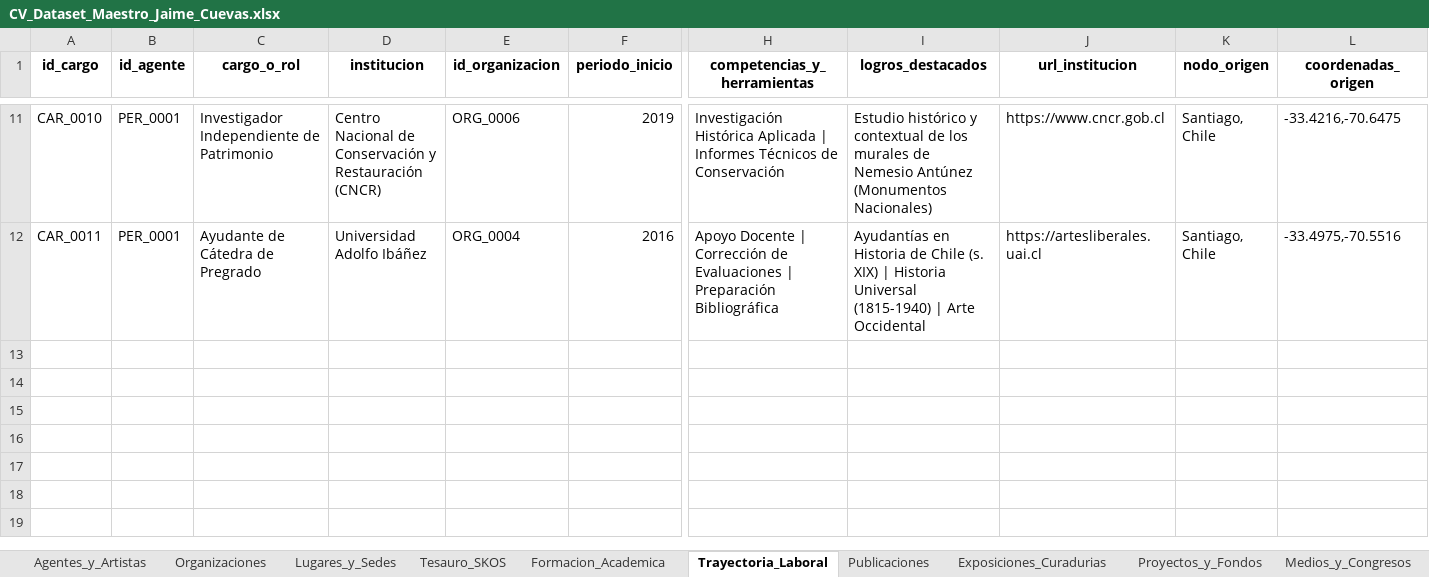
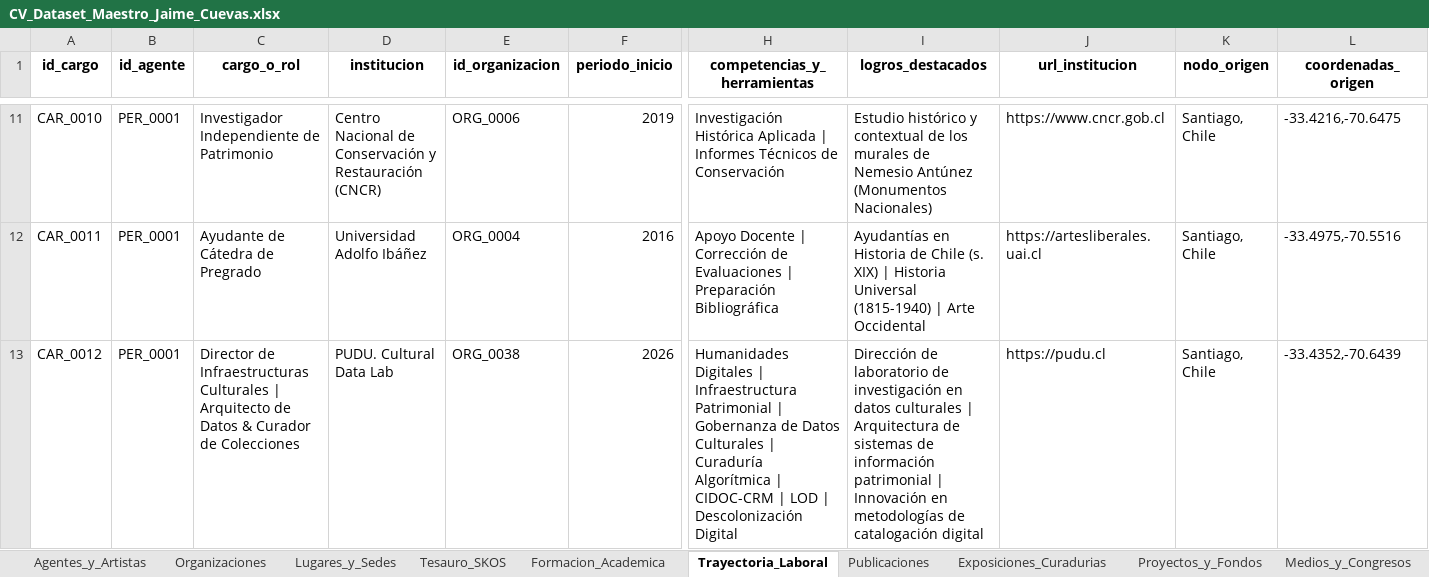
Before and after one commit to jaimeacuevas-cmd/jaime-cuevas-cv, an Excel workbook: data/CV_Dataset_Maestro_Jaime_Cuevas.xlsx, sheet Trayectoria_Laboral, drawn as a sheet; only a part is shown, gaps mark what is left out; values as stored, in another font and other column widths than the file's, no borders; rows hold the shown columns only; the diff names each change by its address in the sheet, - before the commit and + after, or states it on an @@ line.

```diff
--- a/data/CV_Dataset_Maestro_Jaime_Cuevas.xlsx (sheet Trayectoria_Laboral)
+++ b/data/CV_Dataset_Maestro_Jaime_Cuevas.xlsx (sheet Trayectoria_Laboral)
+row 13: CAR_0012 | PER_0001 | Director de Infraestructuras Culturales | Arquitecto de Datos & Curador de Colecciones | PUDU. Cultural Data Lab | ORG_0038 | 2026 | Humanidades Digitales | Infraestructura Patrimonial | Gobernanza de Datos Culturales | Curaduría Algorítmica | CIDOC-CRM | LOD | Descolonización Digital | Dirección de laboratorio de investigación en datos culturales | Arquitectura de sistemas de información patrimonial | Innovación en metodologías de catalogación digital | https://pudu.cl | Santiago, Chile | -33.4352,-70.6439
```
Also changed, not shown: sheet Portafolio_Digital_Web, sheet Organizaciones, sheet Agentes_y_Artistas, 3 other files.
